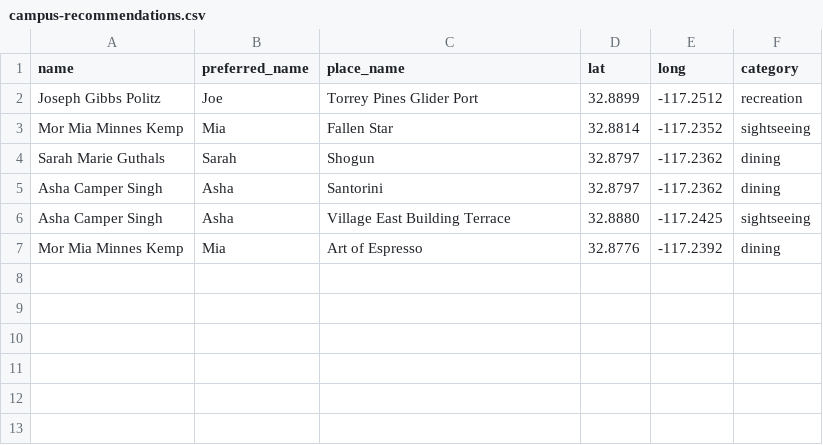
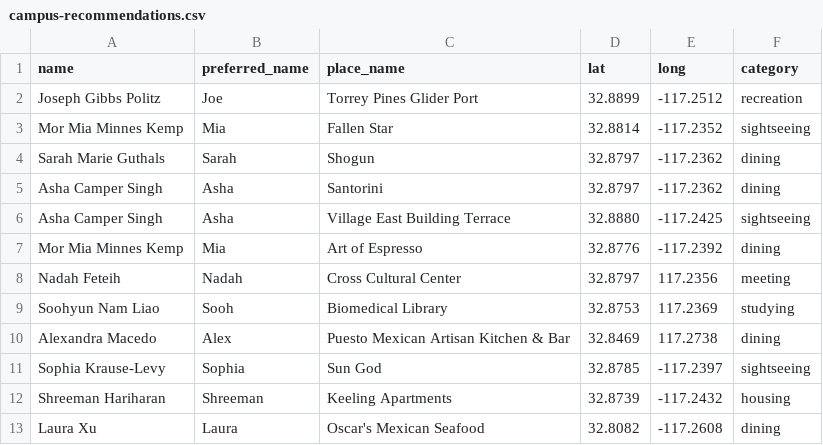
Before and after one commit to ucsd-cse8a-f18/pa1-starter, a CSV file: data/campus-recommendations.csv, drawn as a sheet.

Commit message:
added TA recommendations

```diff
--- a/data/campus-recommendations.csv
+++ b/data/campus-recommendations.csv
@@ -7 +7,7 @@ Asha Camper Singh,Asha,Village East Building Terrace,32.8880,-117.2425,sightseei
 Mor Mia Minnes Kemp,Mia,Art of Espresso,32.8776,-117.2392,dining
+Nadah Feteih,Nadah,Cross Cultural Center,32.8797,117.2356,meeting
+Soohyun Nam Liao,Sooh,Biomedical Library,32.8753,117.2369,studying
+Alexandra Macedo,Alex,Puesto Mexican Artisan Kitchen & Bar,32.8469,117.2738,dining
+Sophia Krause-Levy,Sophia,Sun God,32.8785,-117.2397,sightseeing
+Shreeman Hariharan,Shreeman,Keeling Apartments,32.8739,-117.2432,housing
+Laura Xu,Laura,Oscar's Mexican Seafood,32.8082,-117.2608,dining
```
